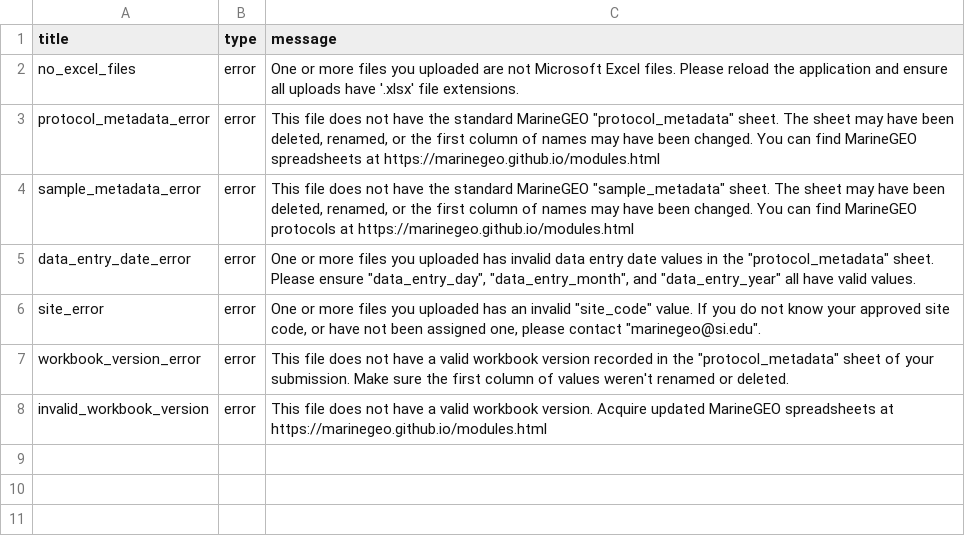
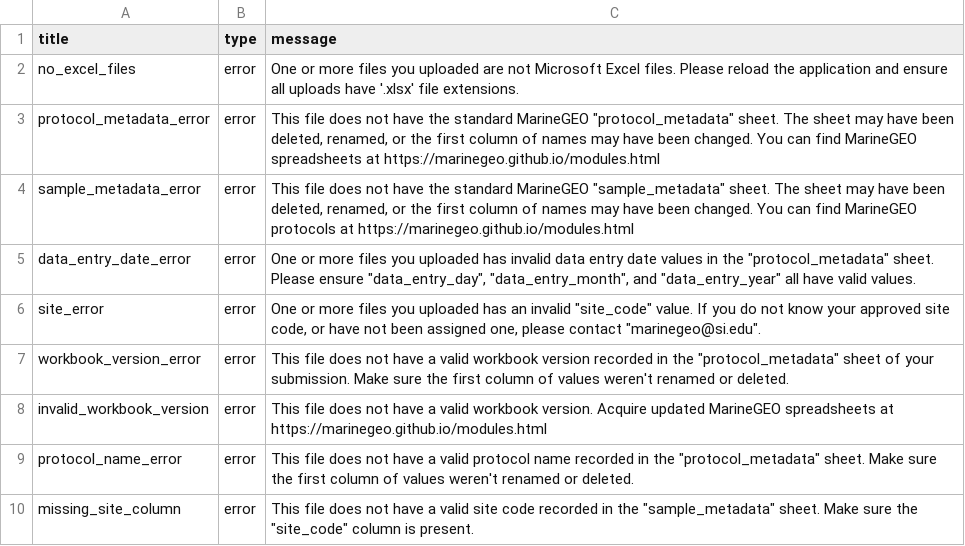
Before and after one commit to MarineGEO/data_portal, a CSV file: data_portal_prototype/data/warnings_lookup.csv, drawn as a sheet.

Commit message:
catch missing site, protocol name, and protocol version metadata

```diff
--- a/data_portal_prototype/data/warnings_lookup.csv
+++ b/data_portal_prototype/data/warnings_lookup.csv
@@ -8 +8,3 @@ workbook_version_error,error,"This file does not have a valid workbook version r
 invalid_workbook_version,error,This file does not have a valid workbook version. Acquire updated MarineGEO spreadsheets at https://marinegeo.github.io/modules.html
+protocol_name_error,error,"This file does not have a valid protocol name recorded in the ""protocol_metadata"" sheet. Make sure the first column of values weren't renamed or deleted."
+missing_site_column,error,"This file does not have a valid site code recorded in the ""sample_metadata"" sheet. Make sure the ""site_code"" column is present."
```
Also changed, not shown: 3 other files.
